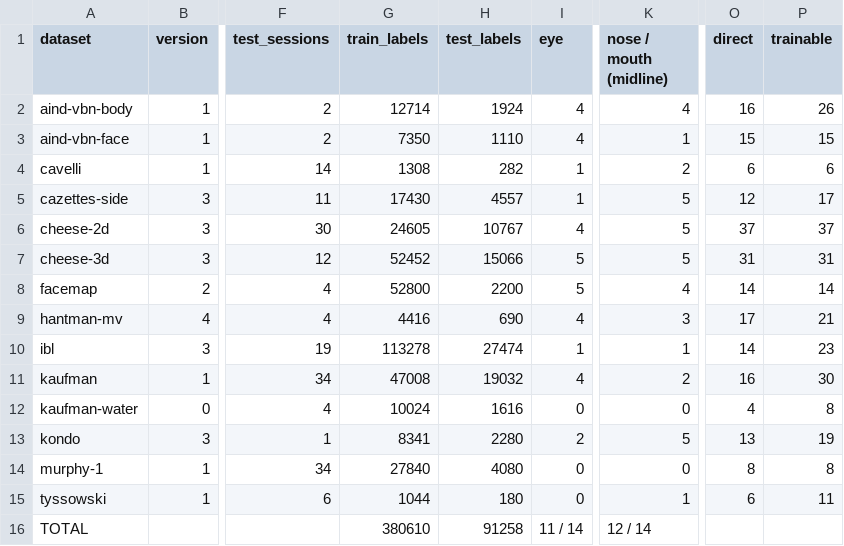
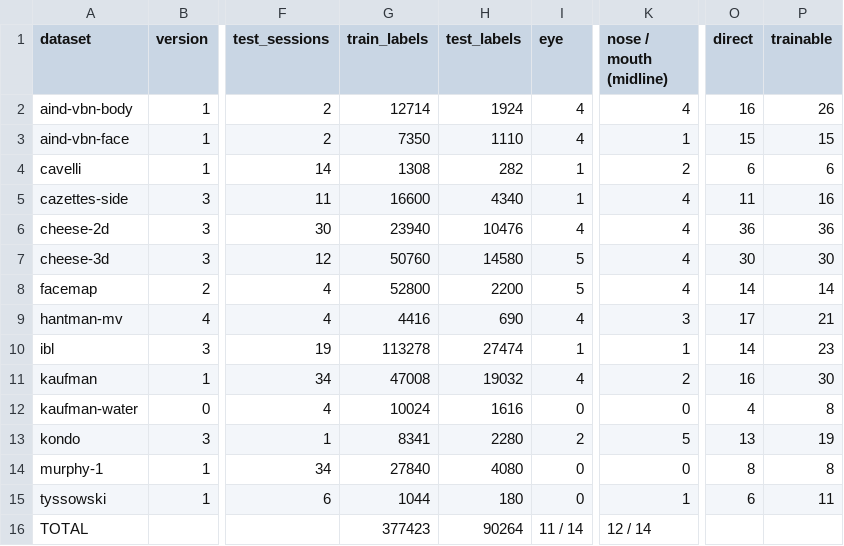
Before and after one commit to paninski-lab/mighty-mouse, a CSV file: assets/corpus.csv, drawn as a sheet; only a part is shown, gaps mark what is left out; the diff names each change by its address in the sheet, - before the commit and + after, or states it on an @@ line.

Commit message:
remove tongue_center and pad_center from corpus (#41)

```diff
--- a/assets/corpus.csv
+++ b/assets/corpus.csv
-G5 (train_labels): 17430
+G5 (train_labels): 16600
-H5 (test_labels): 4557
+H5 (test_labels): 4340
-K5:K7 (nose / mouth (midline)): 5
+K5:K7 (nose / mouth (midline)): 4
-O5 (direct): 12
+O5 (direct): 11
-P5 (trainable): 17
+P5 (trainable): 16
-G6 (train_labels): 24605
+G6 (train_labels): 23940
-H6 (test_labels): 10767
+H6 (test_labels): 10476
-O6 (direct): 37
+O6 (direct): 36
-P6 (trainable): 37
+P6 (trainable): 36
-G7 (train_labels): 52452
+G7 (train_labels): 50760
-H7 (test_labels): 15066
+H7 (test_labels): 14580
-O7 (direct): 31
+O7 (direct): 30
-P7 (trainable): 31
+P7 (trainable): 30
-G16 (train_labels): 380610
+G16 (train_labels): 377423
-H16 (test_labels): 91258
+H16 (test_labels): 90264
```
Also changed, not shown: 8 other files.
